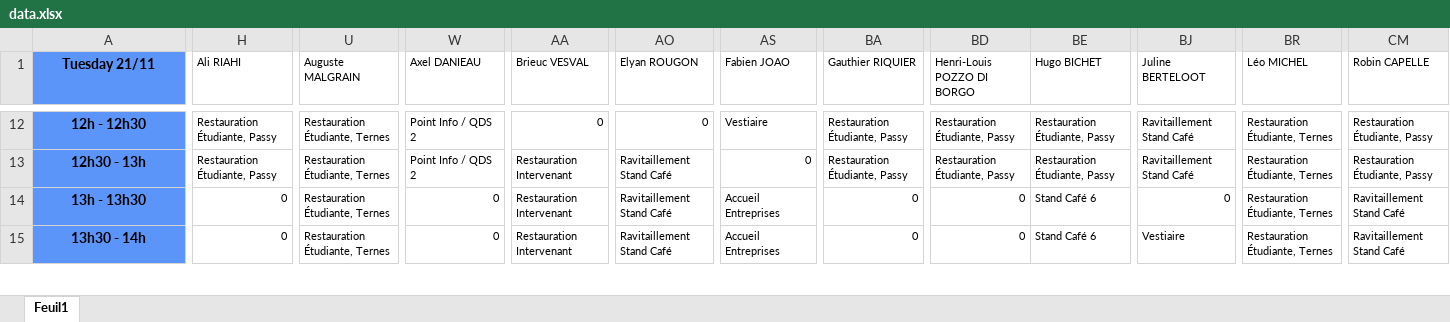
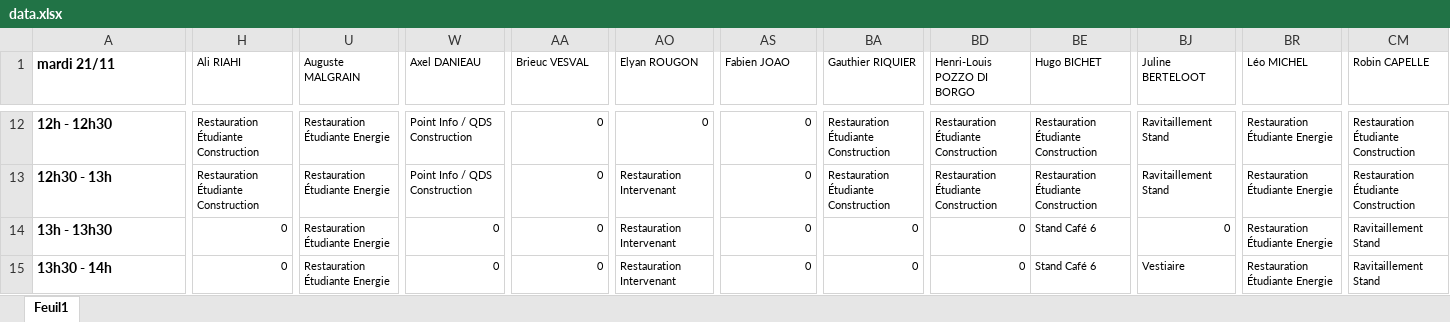
Before and after one commit to kilianpdrx/Forum, an Excel workbook: FICHES DE PERM/data.xlsx, sheet Feuil1, drawn as a sheet; only a part is shown, gaps mark what is left out; values as stored, in another font and other column widths than the file's, no borders; the diff covers the shown part only; the diff names each change by its address in the sheet, - before the commit and + after, or states it on an @@ line.

```diff
--- a/FICHES DE PERM/data.xlsx (sheet Feuil1)
+++ b/FICHES DE PERM/data.xlsx (sheet Feuil1)
-A1: Tuesday 21/11
+A1: mardi 21/11
@@ A1:A15 fill: #5B95F9 → none, alignment: center → left @@
-H12:H13 (Ali RIAHI): Restauration Étudiante, Passy
+H12:H13 (Ali RIAHI): Restauration Étudiante Construction
-U12:U15 (Auguste MALGRAIN): Restauration Étudiante, Ternes
+U12:U15 (Auguste MALGRAIN): Restauration Étudiante Energie
-W12:W13 (Axel DANIEAU): Point Info / QDS 2
+W12:W13 (Axel DANIEAU): Point Info / QDS Construction
-AS12 (Fabien JOAO): Vestiaire
+AS12 (Fabien JOAO): 0
-BA12:BA13 (Gauthier RIQUIER): Restauration Étudiante, Passy
+BA12:BA13 (Gauthier RIQUIER): Restauration Étudiante Construction
-BD12:BD13 (Henri-Louis POZZO DI BORGO): Restauration Étudiante, Passy
+BD12:BD13 (Henri-Louis POZZO DI BORGO): Restauration Étudiante Construction
-BE12:BE13 (Hugo BICHET): Restauration Étudiante, Passy
+BE12:BE13 (Hugo BICHET): Restauration Étudiante Construction
-BJ12:BJ13 (Juline BERTELOOT): Ravitaillement Stand Café
+BJ12:BJ13 (Juline BERTELOOT): Ravitaillement Stand
-BR12:BR15 (Léo MICHEL): Restauration Étudiante, Ternes
+BR12:BR15 (Léo MICHEL): Restauration Étudiante Energie
-CM12:CM13 (Robin CAPELLE): Restauration Étudiante, Passy
+CM12:CM13 (Robin CAPELLE): Restauration Étudiante Construction
-AA13:AA15 (Brieuc VESVAL): Restauration Intervenant
+AA13:AA15 (Brieuc VESVAL): 0
-AO13:AO15 (Elyan ROUGON): Ravitaillement Stand Café
+AO13:AO15 (Elyan ROUGON): Restauration Intervenant
-AS14:AS15 (Fabien JOAO): Accueil Entreprises
+AS14:AS15 (Fabien JOAO): 0
-CM14:CM15 (Robin CAPELLE): Ravitaillement Stand Café
+CM14:CM15 (Robin CAPELLE): Ravitaillement Stand
```
Also changed, not shown: 234 edited cells and cell formats elsewhere in this sheet, formulas that keep their value, 12 other files.
